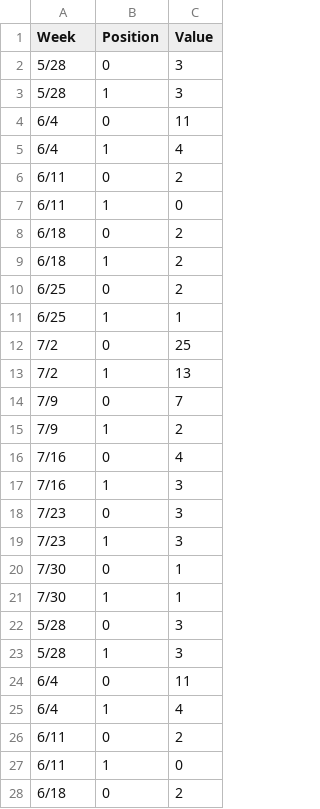
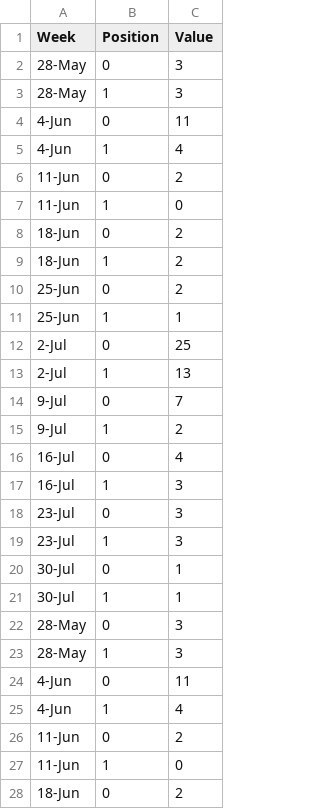
Before and after one commit to miroslavlison/Misc, a CSV file: data/RequredActionVSAllincidents_Vega.csv, drawn as a sheet; only a part is shown; the diff covers the shown part only.

Commit message:
Adding value week data vega parsed

```diff
--- a/data/RequredActionVSAllincidents_Vega.csv
+++ b/data/RequredActionVSAllincidents_Vega.csv
@@ -2,27 +2,27 @@
-"5/28","0","3"
-"5/28","1","3"
-"6/4","0","11"
-"6/4","1","4"
-"6/11","0","2"
-"6/11","1","0"
-"6/18","0","2"
-"6/18","1","2"
-"6/25","0","2"
-"6/25","1","1"
-"7/2","0","25"
-"7/2","1","13"
-"7/9","0","7"
-"7/9","1","2"
-"7/16","0","4"
-"7/16","1","3"
-"7/23","0","3"
-"7/23","1","3"
-"7/30","0","1"
-"7/30","1","1"
-"5/28","0","3"
-"5/28","1","3"
-"6/4","0","11"
-"6/4","1","4"
-"6/11","0","2"
-"6/11","1","0"
-"6/18","0","2"
+28-May,0,3
+28-May,1,3
+4-Jun,0,11
+4-Jun,1,4
+11-Jun,0,2
+11-Jun,1,0
+18-Jun,0,2
+18-Jun,1,2
+25-Jun,0,2
+25-Jun,1,1
+2-Jul,0,25
+2-Jul,1,13
+9-Jul,0,7
+9-Jul,1,2
+16-Jul,0,4
+16-Jul,1,3
+23-Jul,0,3
+23-Jul,1,3
+30-Jul,0,1
+30-Jul,1,1
+28-May,0,3
+28-May,1,3
+4-Jun,0,11
+4-Jun,1,4
+11-Jun,0,2
+11-Jun,1,0
+18-Jun,0,2
```
Also changed, not shown: 13 edited cells elsewhere in this file, 1 other file.
